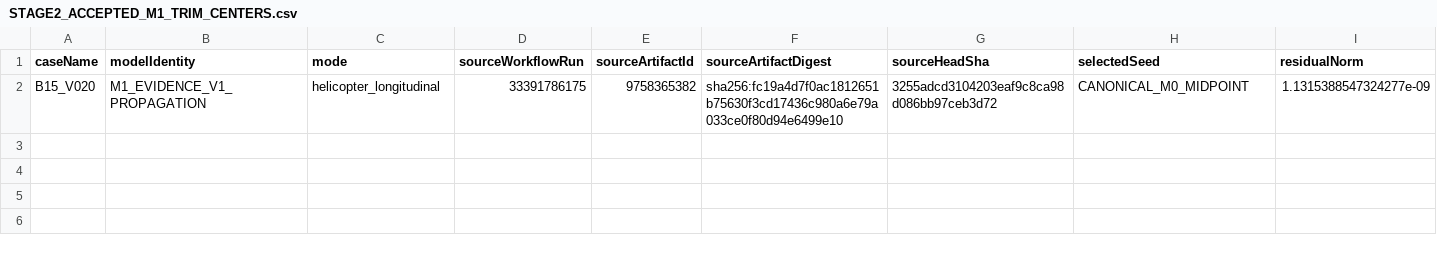
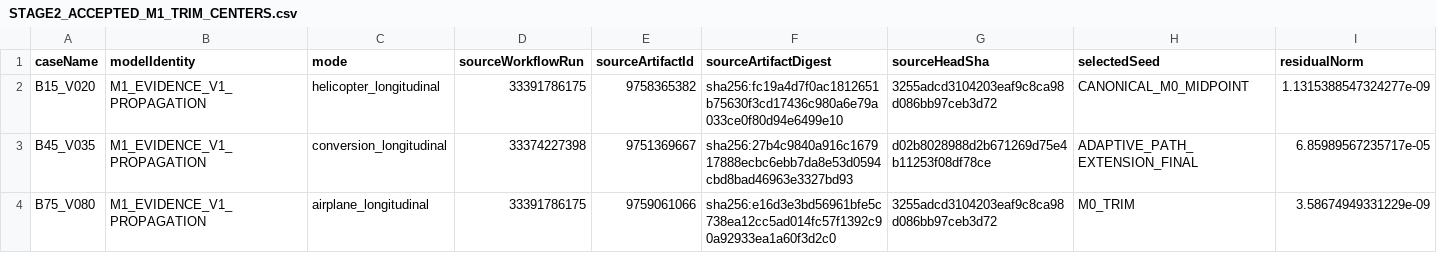
Before and after one commit to x162645/tiltrotor-matlab, a CSV file: analysis/stage2_aircraft/evidence/STAGE2_ACCEPTED_M1_TRIM_CENTERS.csv, drawn as a sheet; only a part is shown; rows hold the shown columns only; the diff names each change by its address in the sheet, - before the commit and + after, or states it on an @@ line.

Commit message:
analysis: complete accepted B15 B45 B75 M1 trim centers

```diff
--- a/analysis/stage2_aircraft/evidence/STAGE2_ACCEPTED_M1_TRIM_CENTERS.csv
+++ b/analysis/stage2_aircraft/evidence/STAGE2_ACCEPTED_M1_TRIM_CENTERS.csv
+row 3: B45_V035 | M1_EVIDENCE_V1_PROPAGATION | conversion_longitudinal | 33374227398 | 9751369667 | sha256:27b4c9840a916c167917888ecbc6ebb7da8e53d0594cbd8bad46963e3327bd93 | d02b8028988d2b671269d75e4b11253f08df78ce | ADAPTIVE_PATH_EXTENSION_FINAL | 6.85989567235717e-05
+row 4: B75_V080 | M1_EVIDENCE_V1_PROPAGATION | airplane_longitudinal | 33391786175 | 9759061066 | sha256:e16d3e3bd56961bfe5c738ea12cc5ad014fc57f1392c90a92933ea1a60f3d2c0 | 3255adcd3104203eaf9c8ca98d086bb97ceb3d72 | M0_TRIM | 3.58674949331229e-09
```
